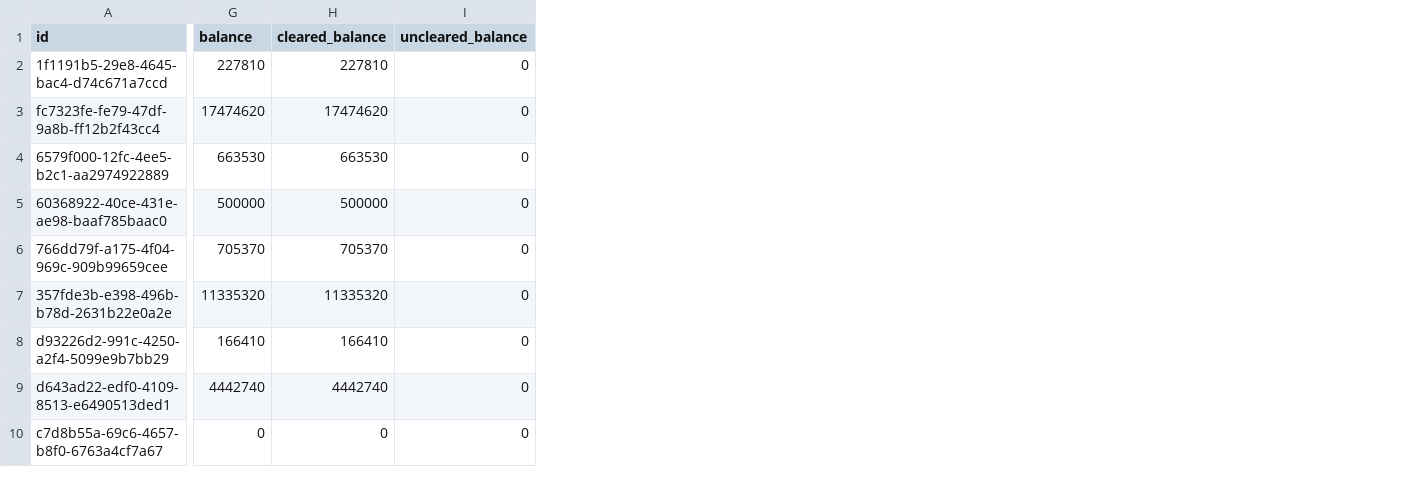
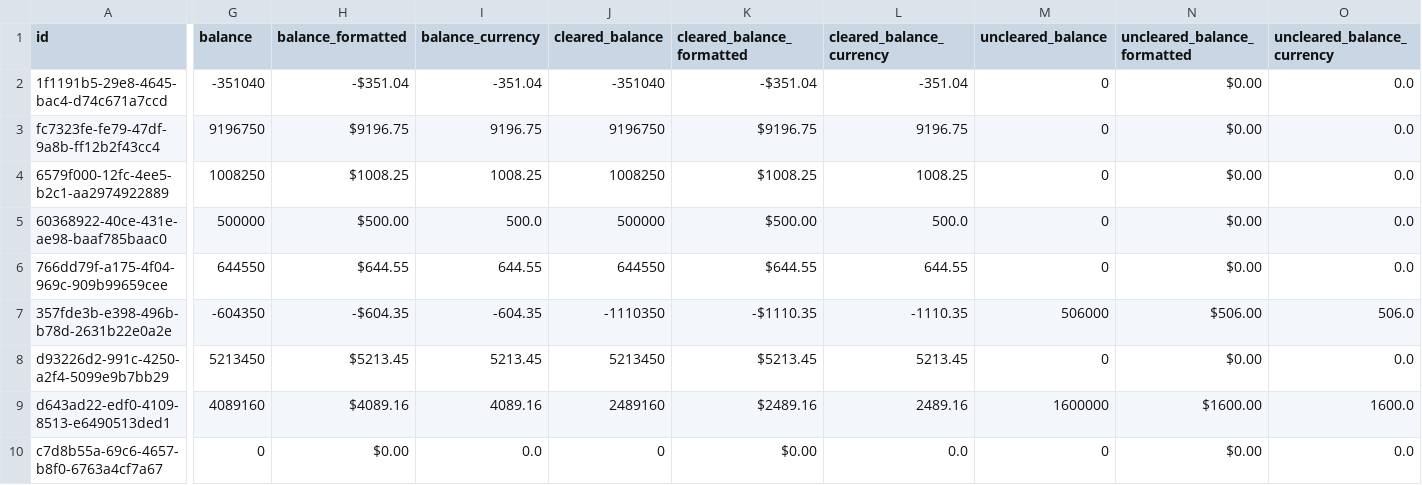
Before and after one commit to hkmoser/sync-ynab, a CSV file: data/ynab_accounts.csv, drawn as a sheet; only a part is shown, gaps mark what is left out; addresses are those after the commit; the diff names each change by its address in the sheet, - before the commit and + after, or states it on an @@ line.

```diff
--- a/data/ynab_accounts.csv
+++ b/data/ynab_accounts.csv
+column H (balance_formatted), rows 2-10: -$351.04 | $9196.75 | $1008.25 | $500.00 | $644.55 | -$604.35 | $5213.45 | $4089.16 | $0.00
+column I (balance_currency), rows 2-10: -351.04 | 9196.75 | 1008.25 | 500.0 | 644.55 | -604.35 | 5213.45 | 4089.16 | 0.0
+column K (cleared_balance_formatted), rows 2-10: -$351.04 | $9196.75 | $1008.25 | $500.00 | $644.55 | -$1110.35 | $5213.45 | $2489.16 | $0.00
+column L (cleared_balance_currency), rows 2-10: -351.04 | 9196.75 | 1008.25 | 500.0 | 644.55 | -1110.35 | 5213.45 | 2489.16 | 0.0
+column N (uncleared_balance_formatted), rows 2-10: $0.00 | $0.00 | $0.00 | $0.00 | $0.00 | $506.00 | $0.00 | $1600.00 | $0.00
+column O (uncleared_balance_currency), rows 2-10: 0.0 | 0.0 | 0.0 | 0.0 | 0.0 | 506.0 | 0.0 | 1600.0 | 0.0
-G2 (balance): 227810
+G2 (balance): -351040
-J2 (cleared_balance): 227810
+J2 (cleared_balance): -351040
-G3 (balance): 17474620
+G3 (balance): 9196750
-J3 (cleared_balance): 17474620
+J3 (cleared_balance): 9196750
-G4 (balance): 663530
+G4 (balance): 1008250
-J4 (cleared_balance): 663530
+J4 (cleared_balance): 1008250
-G6 (balance): 705370
+G6 (balance): 644550
-J6 (cleared_balance): 705370
+J6 (cleared_balance): 644550
-G7 (balance): 11335320
+G7 (balance): -604350
-J7 (cleared_balance): 11335320
+J7 (cleared_balance): -1110350
-M7 (uncleared_balance): 0
+M7 (uncleared_balance): 506000
-G8 (balance): 166410
+G8 (balance): 5213450
-J8 (cleared_balance): 166410
+J8 (cleared_balance): 5213450
-G9 (balance): 4442740
+G9 (balance): 4089160
-J9 (cleared_balance): 4442740
+J9 (cleared_balance): 2489160
-M9 (uncleared_balance): 0
+M9 (uncleared_balance): 1600000
```
Also changed, not shown: data/account_balances.csv, data/budgets.csv, 8 other files.
